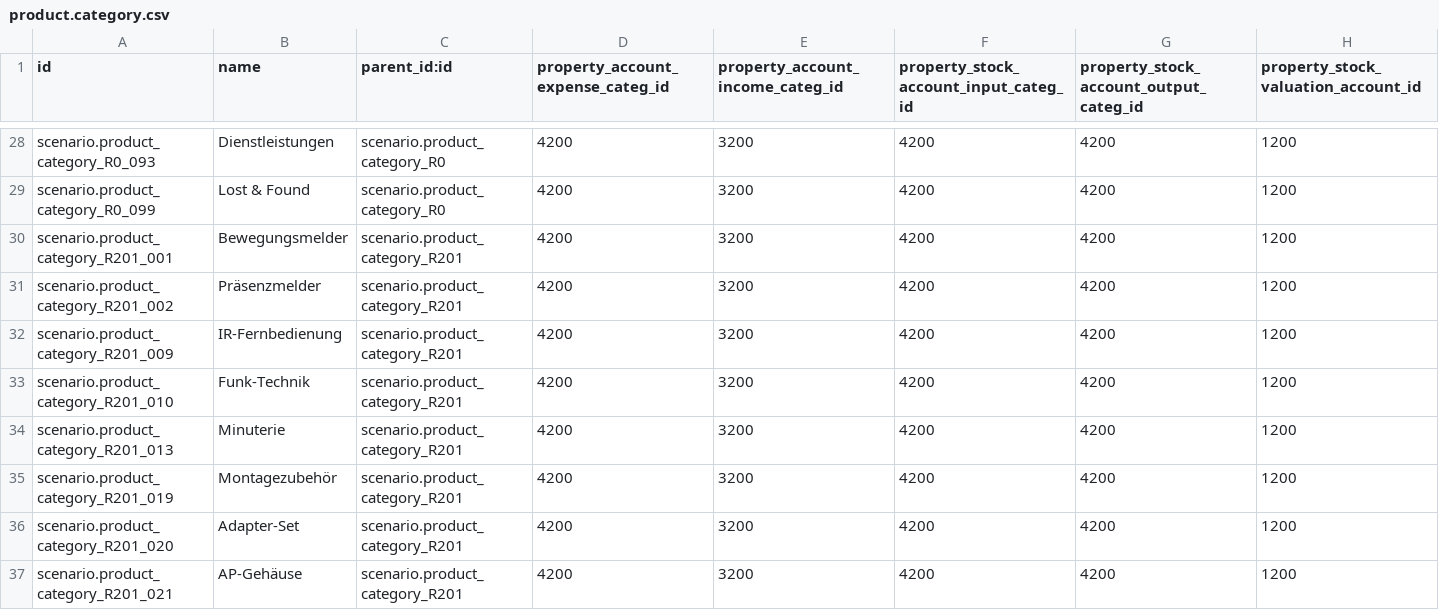
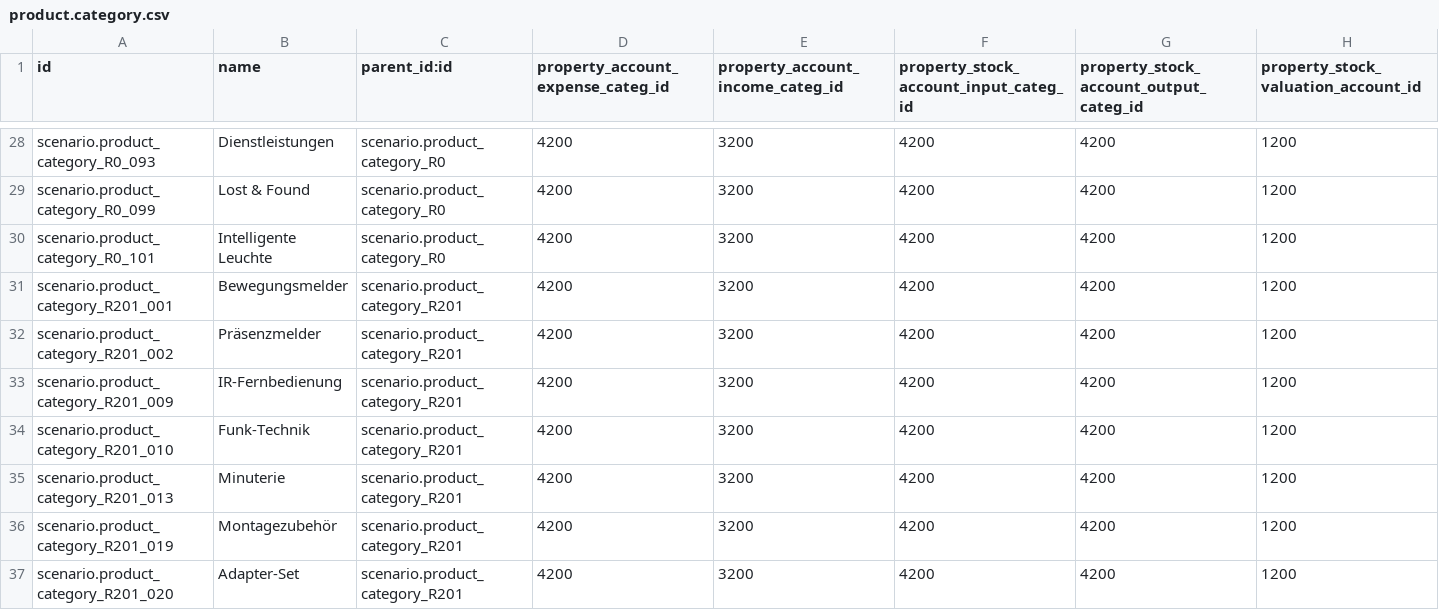
Before and after one commit to camptocamp/oerpscenario, a CSV file: Scenario/OERPScenario.local/data/setup/product.category.csv, drawn as a sheet; only a part is shown, gaps mark what is left out; the shorter side is filled out with more unchanged rows; the diff names each change by its address in the sheet, - before the commit and + after, or states it on an @@ line.

Commit message:
Update categories import

```diff
--- a/Scenario/OERPScenario.local/data/setup/product.category.csv
+++ b/Scenario/OERPScenario.local/data/setup/product.category.csv
+row 30: scenario.product_category_R0_101 | Intelligente Leuchte | scenario.product_category_R0 | 4200 | 3200 | 4200 | 4200 | 1200
```
